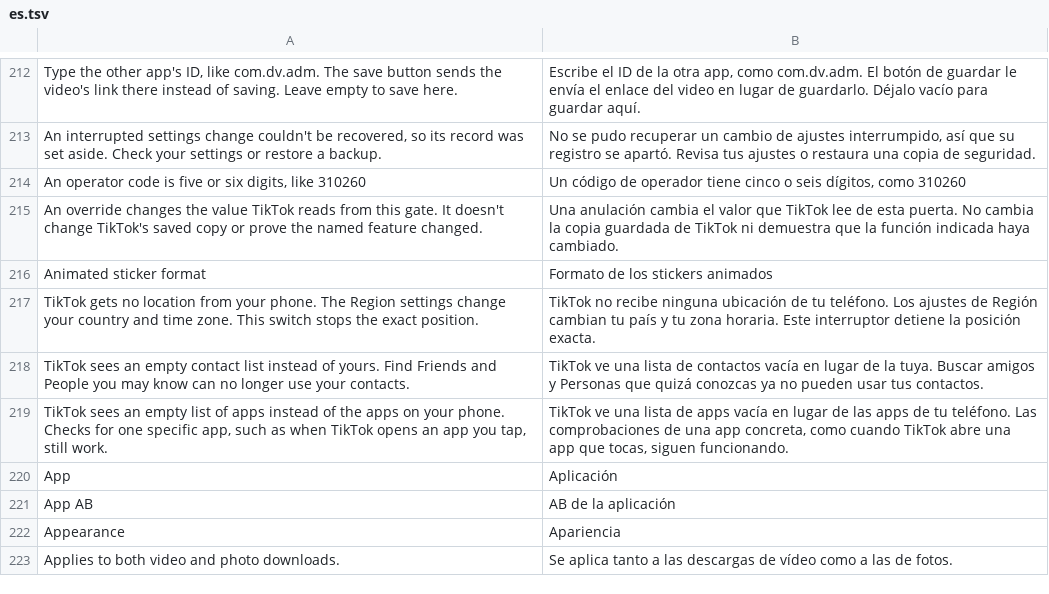
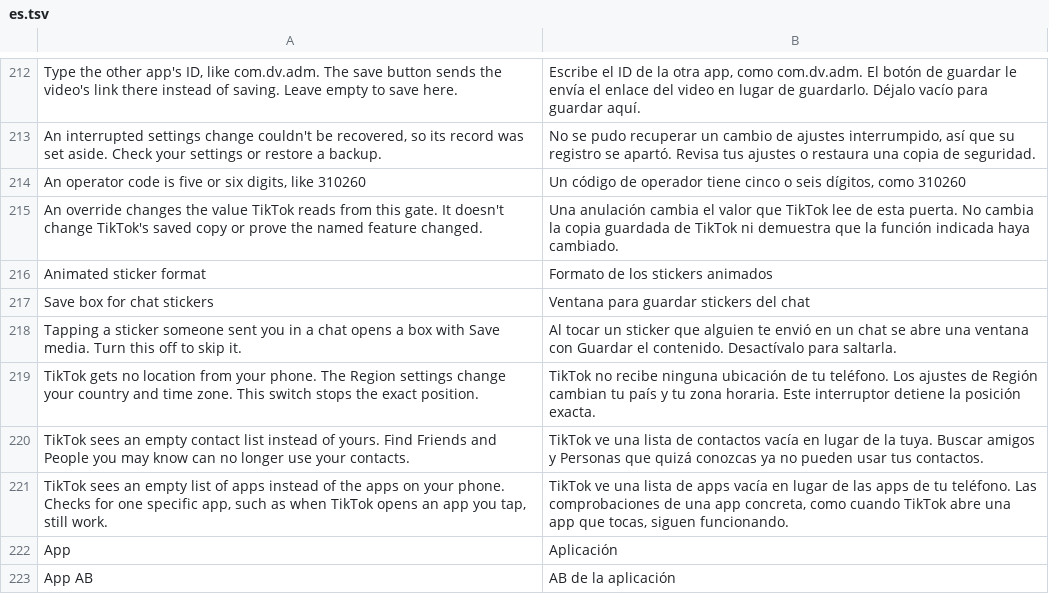
Before and after one commit to Nezumi-2711/HushFeed, a TSV file: extensions/tiktok/src/main/l10n/es.tsv, drawn as a sheet; only a part is shown, gaps mark what is left out; the shorter side is filled out with more unchanged rows; the diff names each change by its address in the sheet, - before the commit and + after, or states it on an @@ line.

```diff
--- a/extensions/tiktok/src/main/l10n/es.tsv
+++ b/extensions/tiktok/src/main/l10n/es.tsv
+row 217: Save box for chat stickers | Ventana para guardar stickers del chat
+row 218: Tapping a sticker someone sent you in a chat opens a box with Save media. Turn this off to skip it. | Al tocar un sticker que alguien te envió en un chat se abre una ventana con Guardar el contenido. Desactívalo para saltarla.
```
Also changed, not shown: extensions/tiktok/src/main/l10n/az.tsv, extensions/tiktok/src/main/l10n/de.tsv, 34 other files.
